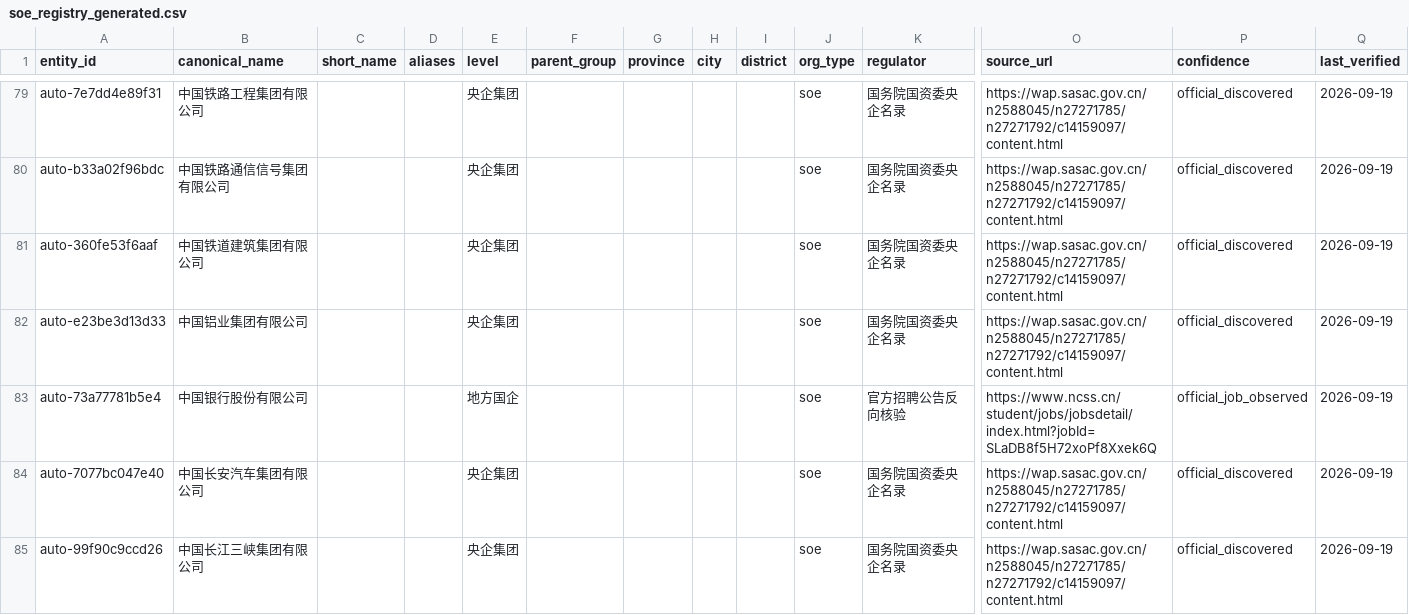
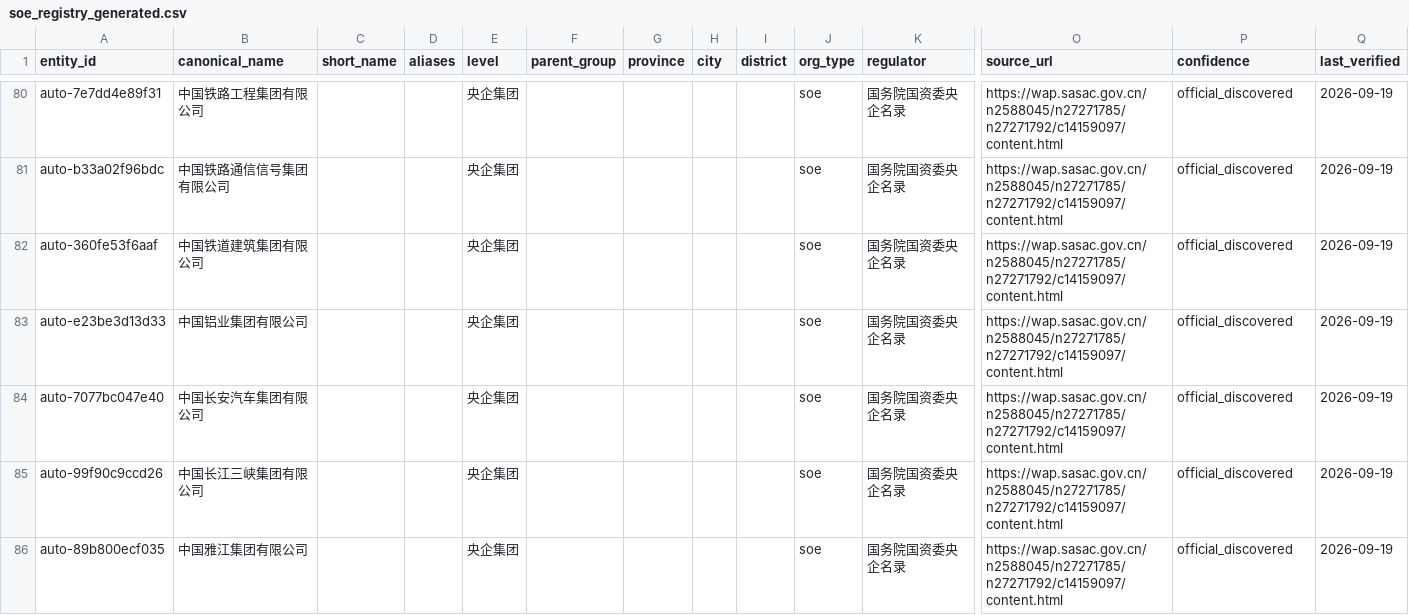
Before and after one commit to wanlingren/job-radar, a CSV file: config/soe_registry_generated.csv, drawn as a sheet; only a part is shown, gaps mark what is left out; the shorter side is filled out with more unchanged rows; removed rows and columns are numbered as before the commit, all else as after; rows hold the shown columns only; the diff covers the shown part only; the diff names each change by its address in the sheet, - before the commit and + after, or states it on an @@ line.

```diff
--- a/config/soe_registry_generated.csv
+++ b/config/soe_registry_generated.csv
-row 83: auto-73a77781b5e4 | 中国银行股份有限公司 |  |  | 地方国企 |  |  |  |  | soe | 官方招聘公告反向核验 | https://www.ncss.cn/student/jobs/jobsdetail/index.html?jobId=SLaDB8f5H72xoPf8Xxek6Q | official_job_observed | 2026-09-19
```
Also changed, not shown: 2 added rows and 5 removed rows elsewhere in this file, 12 other files.
